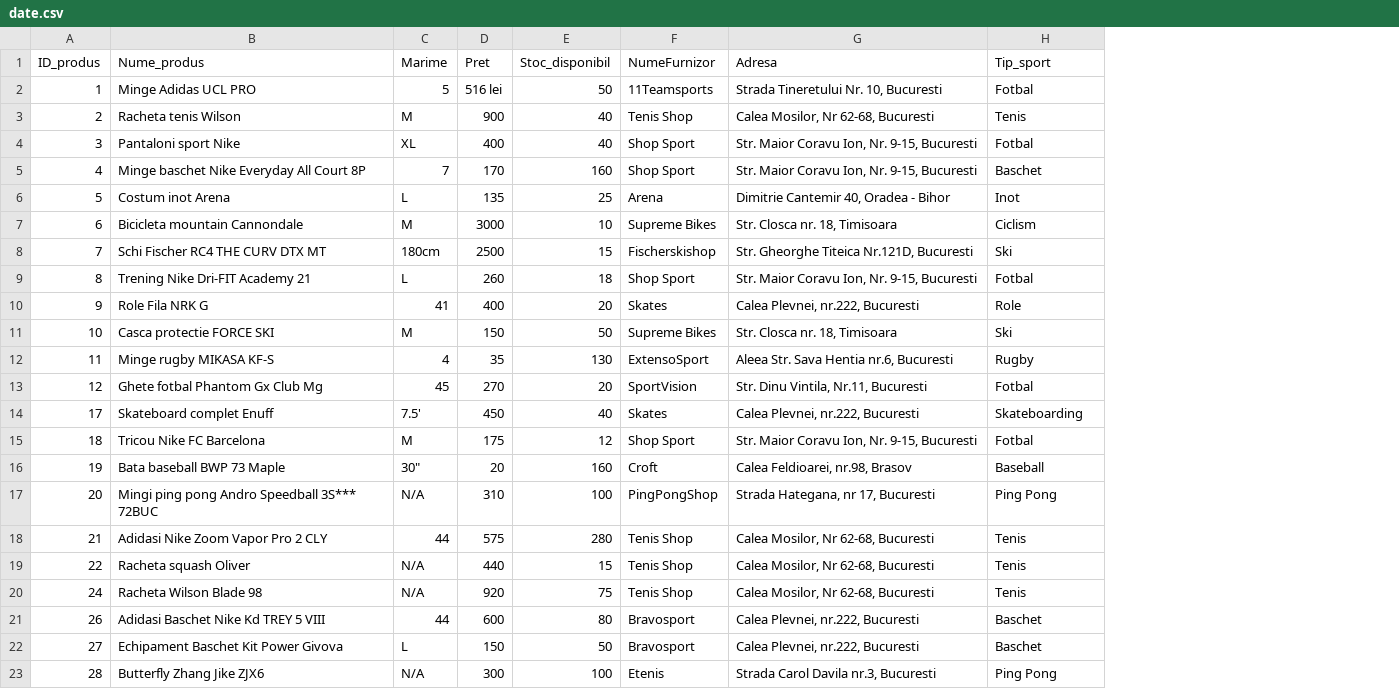
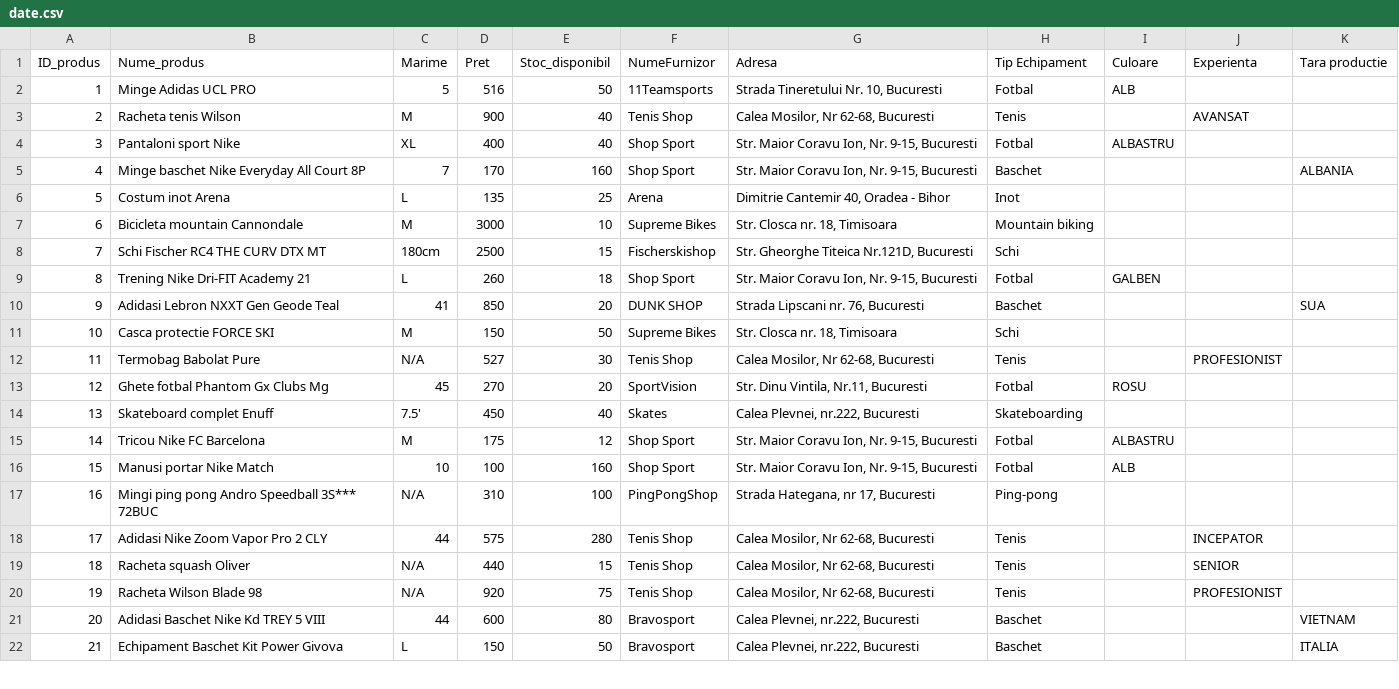
Before and after one commit to Alexandru-Gaby/Depozit_echipament_sportiv, a CSV file: date.csv, drawn as a sheet; only a part is shown; removed rows and columns are numbered as before the commit, all else as after; the diff covers the shown part only; the diff names each change by its address in the sheet, - before the commit and + after, or states it on an @@ line.

```diff
--- a/date.csv
+++ b/date.csv
+column I (Culoare), rows 2-15: ALB |  | ALBASTRU |  |  |  |  | GALBEN |  |  |  | ROSU |  | ALBASTRU
+column J (Experienta), rows 3-12: AVANSAT |  |  |  |  |  |  |  |  | PROFESIONIST; rows 18-20: INCEPATOR | SENIOR | PROFESIONIST
+column K (Tara productie), rows 5-10: ALBANIA |  |  |  |  | SUA; rows 21-22: VIETNAM | ITALIA
-H1: Tip_sport
+H1: Tip Echipament
-D2 (Pret): 516 lei
+D2 (Pret): 516
-H7 (Tip Echipament): Ciclism
+H7 (Tip Echipament): Mountain biking
-H8 (Tip Echipament): Ski
+H8 (Tip Echipament): Schi
-B10 (Nume_produs): Role Fila NRK G
+B10 (Nume_produs): Adidasi Lebron NXXT Gen Geode Teal
-D10 (Pret): 400
+D10 (Pret): 850
-F10 (NumeFurnizor): Skates
+F10 (NumeFurnizor): DUNK SHOP
-G10 (Adresa): Calea Plevnei, nr.222, Bucuresti
+G10 (Adresa): Strada Lipscani nr. 76, Bucuresti
-H10 (Tip Echipament): Role
+H10 (Tip Echipament): Baschet
-H11 (Tip Echipament): Ski
+H11 (Tip Echipament): Schi
-B12 (Nume_produs): Minge rugby MIKASA KF-S
+B12 (Nume_produs): Termobag Babolat Pure
-C12 (Marime): 4
+C12 (Marime): N/A
-D12 (Pret): 35
+D12 (Pret): 527
-E12 (Stoc_disponibil): 130
+E12 (Stoc_disponibil): 30
-F12 (NumeFurnizor): ExtensoSport
+F12 (NumeFurnizor): Tenis Shop
-G12 (Adresa): Aleea Str. Sava Hentia nr.6, Bucuresti
+G12 (Adresa): Calea Mosilor, Nr 62-68, Bucuresti
-H12 (Tip Echipament): Rugby
+H12 (Tip Echipament): Tenis
-B13 (Nume_produs): Ghete fotbal Phantom Gx Club Mg
+B13 (Nume_produs): Ghete fotbal Phantom Gx Clubs Mg
-A14 (ID_produs): 17
+A14 (ID_produs): 13
-A15 (ID_produs): 18
+A15 (ID_produs): 14
-row 16: 19 | Bata baseball BWP 73 Maple | 30" | 20 | 160 | Croft | Calea Feldioarei, nr.98, Brasov | Baseball
+row 16: 15 | Manusi portar Nike Match | 10 | 100 | 160 | Shop Sport | Str. Maior Coravu Ion, Nr. 9-15, Bucuresti | Fotbal | ALB
-A17 (ID_produs): 20
+A17 (ID_produs): 16
-H17 (Tip Echipament): Ping Pong
+H17 (Tip Echipament): Ping-pong
-A18 (ID_produs): 21
+A18 (ID_produs): 17
-A19 (ID_produs): 22
+A19 (ID_produs): 18
-A20 (ID_produs): 24
+A20 (ID_produs): 19
-A21 (ID_produs): 26
+A21 (ID_produs): 20
-A22 (ID_produs): 27
+A22 (ID_produs): 21
-row 23: 28 | Butterfly Zhang Jike ZJX6 | N/A | 300 | 100 | Etenis | Strada Carol Davila nr.3, Bucuresti | Ping Pong
```
Also changed, not shown: 1 added row elsewhere in this file, 22 other files.
